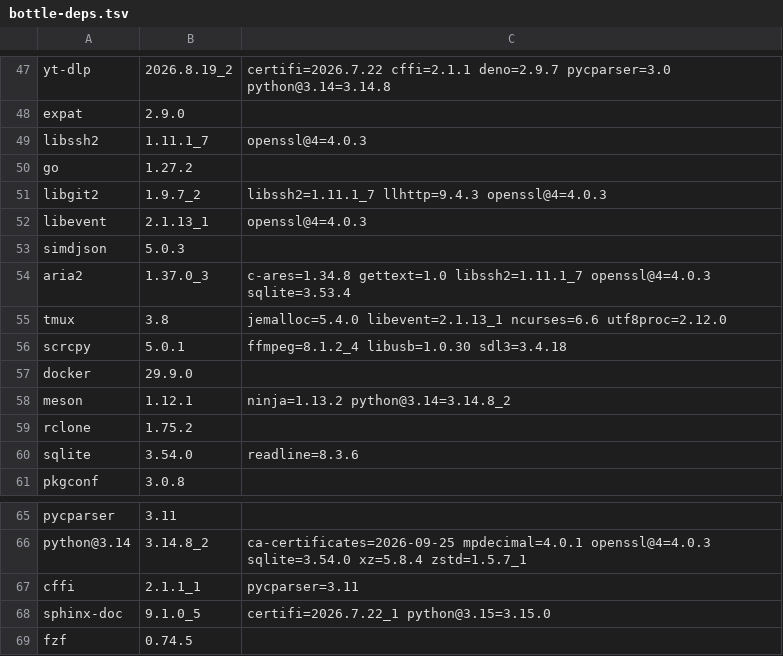
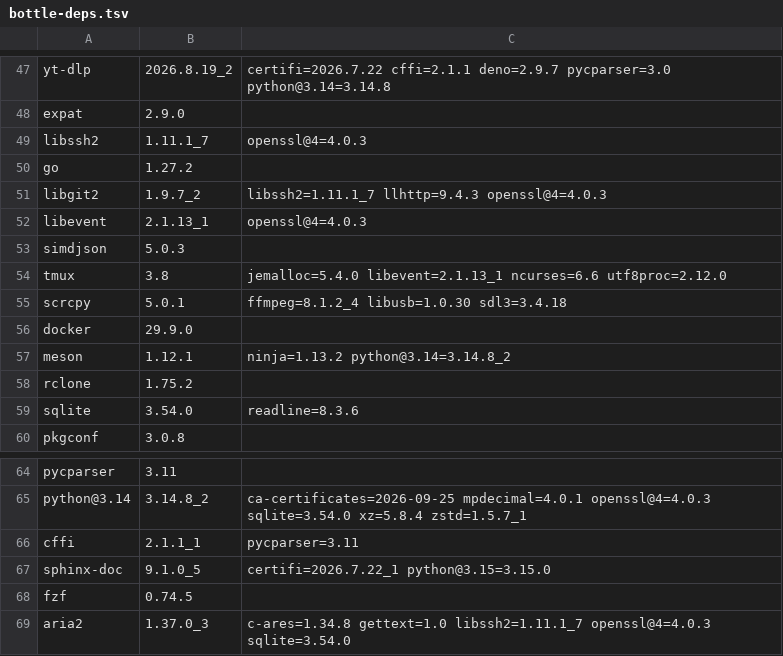
Before and after one commit to quyleanh/homebrew-tap, a TSV file: .github/bottle-deps.tsv, drawn as a sheet; only a part is shown, gaps mark what is left out.

```diff
--- a/.github/bottle-deps.tsv
+++ b/.github/bottle-deps.tsv
@@ -53,3 +53,2 @@ libevent	2.1.13_1	openssl@4=4.0.3
 simdjson	5.0.3	
-aria2	1.37.0_3	c-ares=1.34.8 gettext=1.0 libssh2=1.11.1_7 openssl@4=4.0.3 sqlite=3.53.4
 tmux	3.8	jemalloc=5.4.0 libevent=2.1.13_1 ncurses=6.6 utf8proc=2.12.0
@@ -69 +68,2 @@ sphinx-doc	9.1.0_5	certifi=2026.7.22_1 python@3.15=3.15.0
 fzf	0.74.5	
+aria2	1.37.0_3	c-ares=1.34.8 gettext=1.0 libssh2=1.11.1_7 openssl@4=4.0.3 sqlite=3.54.0
```
Also changed, not shown: .github/build-times.tsv, 2 other files.
